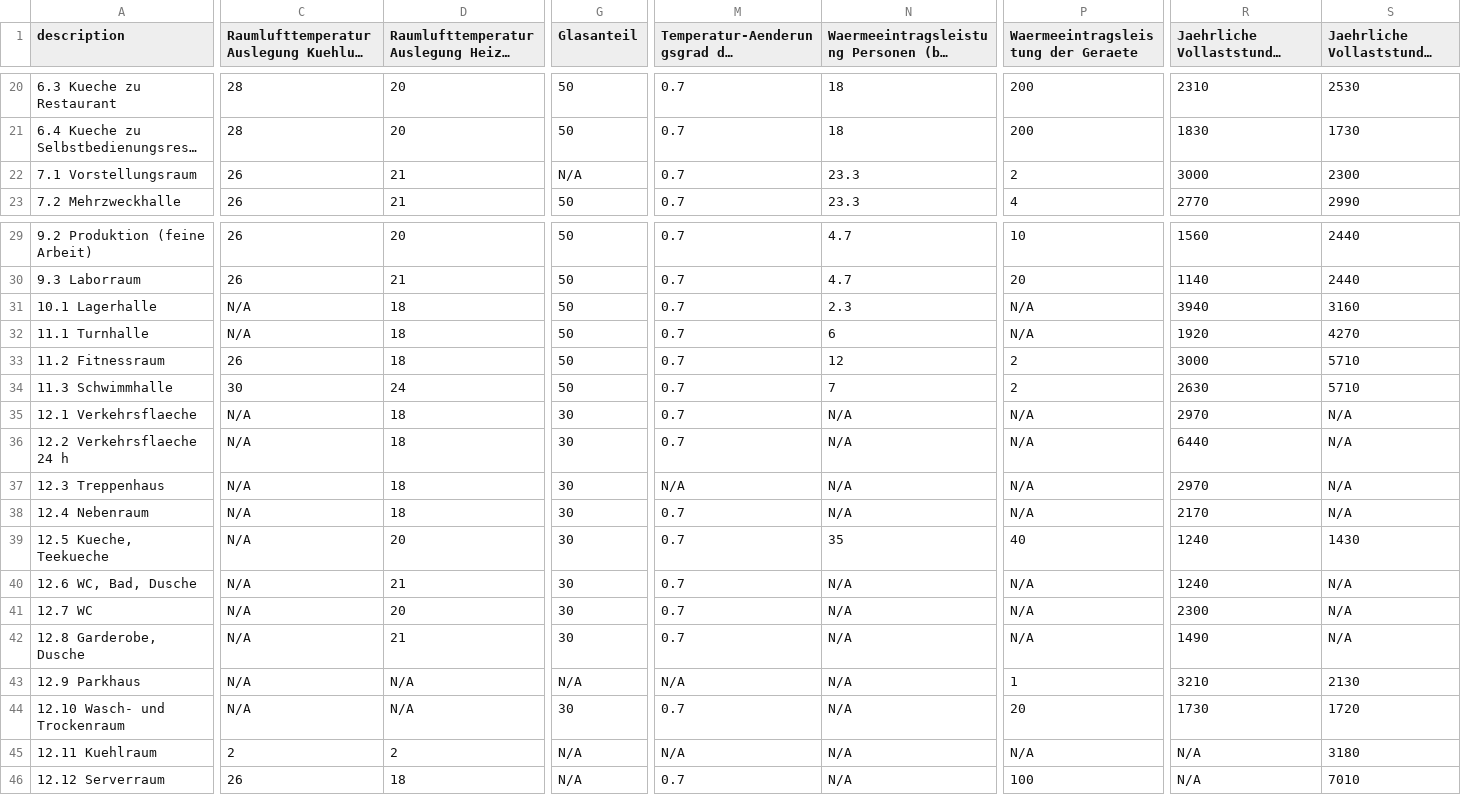
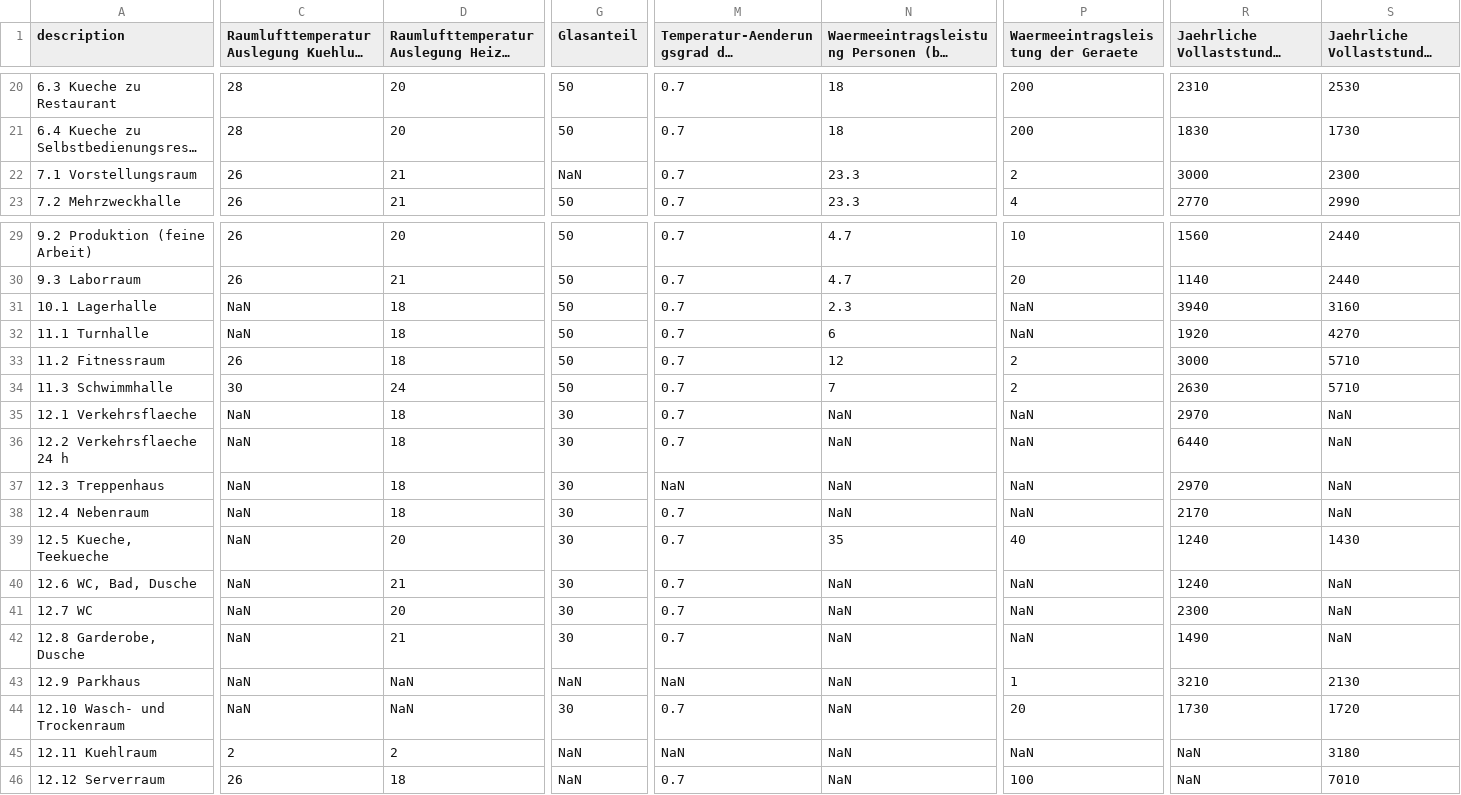
Before and after one commit to architecture-building-systems/hive, a CSV file: Core/sia380/200123_SIA2024_Raumdaten_Standardwert.csv, drawn as a sheet; only a part is shown, gaps mark what is left out; long unchanged cells end in …; the diff covers the shown part only; the diff names each change by its address in the sheet, - before the commit and + after, or states it on an @@ line.

```diff
--- a/Core/sia380/200123_SIA2024_Raumdaten_Standardwert.csv
+++ b/Core/sia380/200123_SIA2024_Raumdaten_Standardwert.csv
-G22 (Glasanteil): N/A
+G22 (Glasanteil): NaN
-C31:C32: N/A
+C31:C32: NaN
-P31:P32: N/A
+P31:P32: NaN
-C35:C44: N/A
+C35:C44: NaN
-N35:N38: N/A
+N35:N38: NaN
-P35:P38: N/A
+P35:P38: NaN
-S35:S38: N/A
+S35:S38: NaN
-M37: N/A
+M37: NaN
-N40:N46: N/A
+N40:N46: NaN
-P40:P42: N/A
+P40:P42: NaN
-S40:S42: N/A
+S40:S42: NaN
-D43:D44: N/A
+D43:D44: NaN
-G43 (Glasanteil): N/A
+G43 (Glasanteil): NaN
-M43: N/A
+M43: NaN
-G45:G46 (Glasanteil): N/A
+G45:G46 (Glasanteil): NaN
-M45: N/A
+M45: NaN
-P45: N/A
+P45: NaN
-R45:R46: N/A
+R45:R46: NaN
```
Also changed, not shown: 3 edited cells elsewhere in this file, 4 other files.
